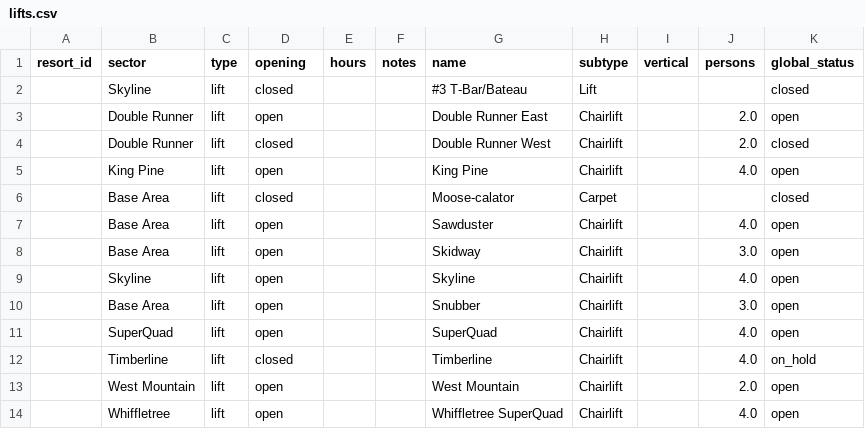
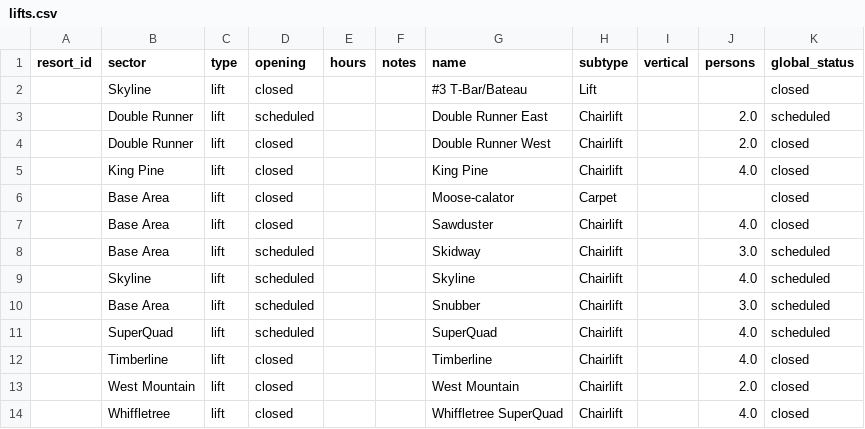
Before and after one commit to abkfenris/sugarloaf, a CSV file: lifts.csv, drawn as a sheet.

```diff
--- a/lifts.csv
+++ b/lifts.csv
@@ -2,13 +2,13 @@ resort_id,sector,type,opening,hours,notes,name,subtype,vertical,persons,global_s
 ,Skyline,lift,closed,,,#3 T-Bar/Bateau,Lift,,,closed
-,Double Runner,lift,open,,,Double Runner East,Chairlift,,2.0,open
+,Double Runner,lift,scheduled,,,Double Runner East,Chairlift,,2.0,scheduled
 ,Double Runner,lift,closed,,,Double Runner West,Chairlift,,2.0,closed
-,King Pine,lift,open,,,King Pine,Chairlift,,4.0,open
+,King Pine,lift,closed,,,King Pine,Chairlift,,4.0,closed
 ,Base Area,lift,closed,,,Moose-calator,Carpet,,,closed
-,Base Area,lift,open,,,Sawduster,Chairlift,,4.0,open
-,Base Area,lift,open,,,Skidway,Chairlift,,3.0,open
-,Skyline,lift,open,,,Skyline,Chairlift,,4.0,open
-,Base Area,lift,open,,,Snubber,Chairlift,,3.0,open
-,SuperQuad,lift,open,,,SuperQuad,Chairlift,,4.0,open
-,Timberline,lift,closed,,,Timberline,Chairlift,,4.0,on_hold
-,West Mountain,lift,open,,,West Mountain,Chairlift,,2.0,open
-,Whiffletree,lift,open,,,Whiffletree SuperQuad,Chairlift,,4.0,open
+,Base Area,lift,closed,,,Sawduster,Chairlift,,4.0,closed
+,Base Area,lift,scheduled,,,Skidway,Chairlift,,3.0,scheduled
+,Skyline,lift,scheduled,,,Skyline,Chairlift,,4.0,scheduled
+,Base Area,lift,scheduled,,,Snubber,Chairlift,,3.0,scheduled
+,SuperQuad,lift,scheduled,,,SuperQuad,Chairlift,,4.0,scheduled
+,Timberline,lift,closed,,,Timberline,Chairlift,,4.0,closed
+,West Mountain,lift,closed,,,West Mountain,Chairlift,,2.0,closed
+,Whiffletree,lift,closed,,,Whiffletree SuperQuad,Chairlift,,4.0,closed
```
Also changed, not shown: 1 other file.
